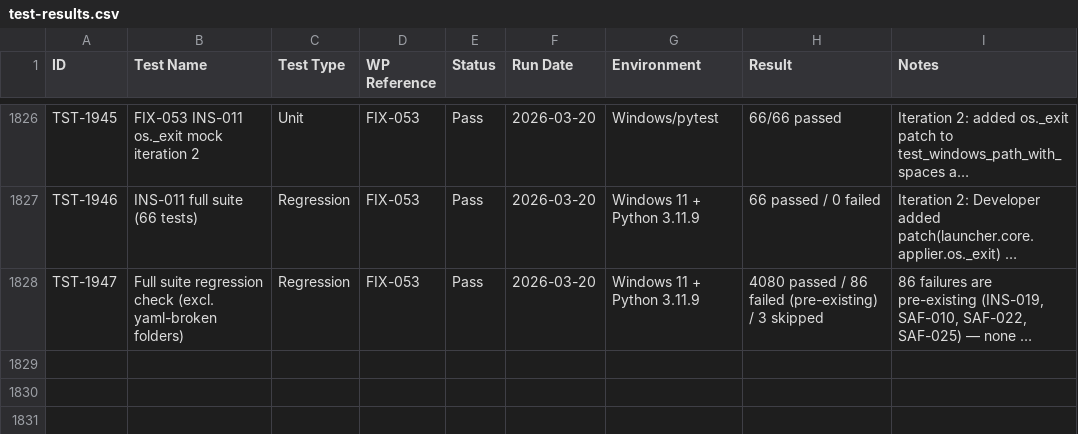
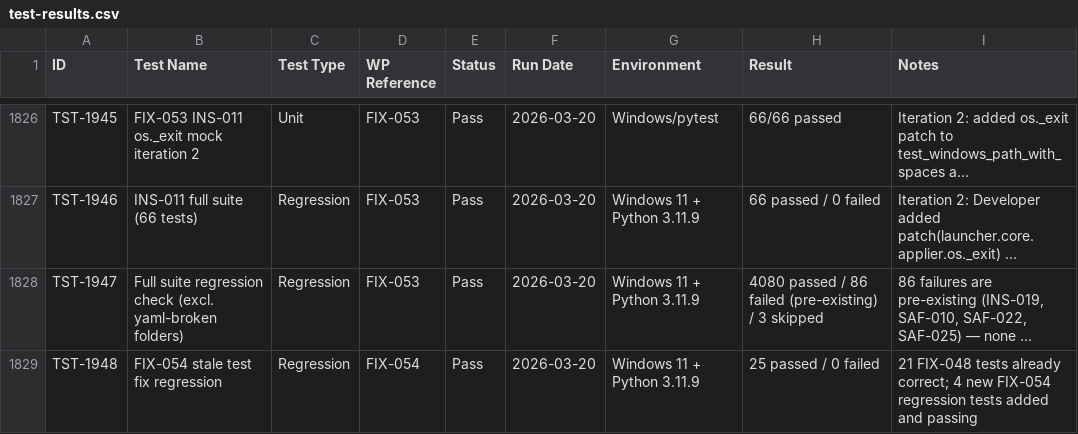
Before and after one commit to xX2Angelo8Xx/Turbulence-Solutions-Safe-Agent-Workspace, a CSV file: docs/test-results/test-results.csv, drawn as a sheet; only a part is shown, gaps mark what is left out; long unchanged cells end in …; the diff names each change by its address in the sheet, - before the commit and + after, or states it on an @@ line.

Commit message:
FIX-054: Fix stale FIX-048 tests — update mocks and assertions for direct Python invocation

```diff
--- a/docs/test-results/test-results.csv
+++ b/docs/test-results/test-results.csv
+row 1829: TST-1948 | FIX-054 stale test fix regression | Regression | FIX-054 | Pass | 2026-03-20 | Windows 11 + Python 3.11.9 | 25 passed / 0 failed | 21 FIX-048 tests already correct; 4 new FIX-054 regression tests added and passing
```
Also changed, not shown: docs/workpackages/workpackages.csv, 3 other files.
